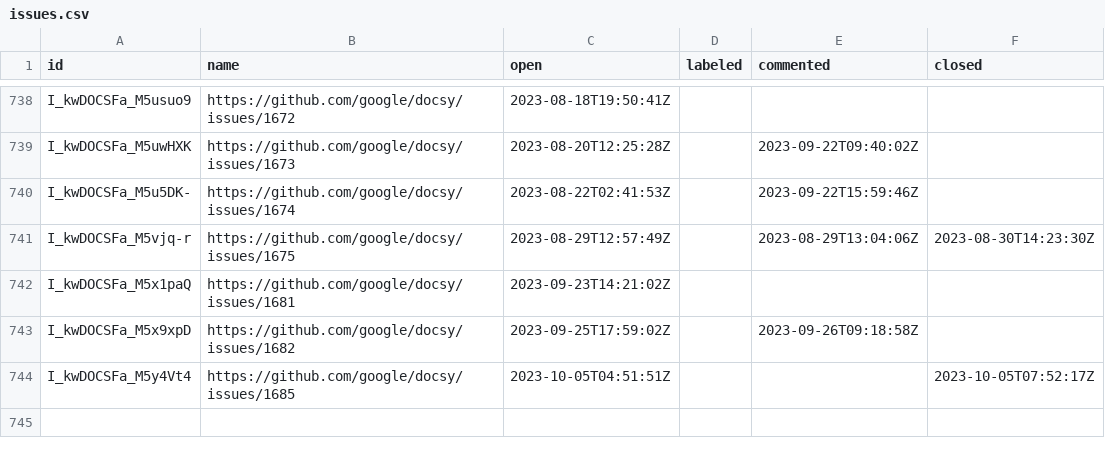
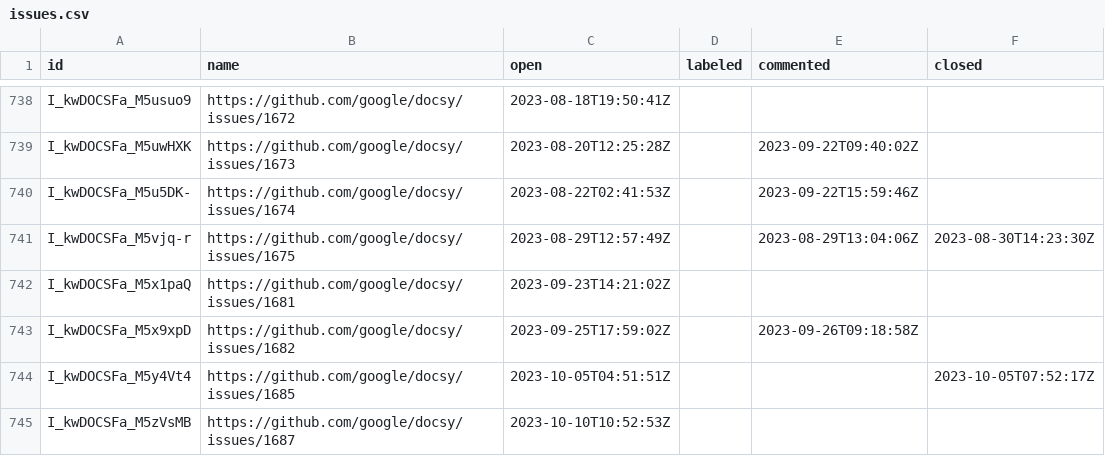
Before and after one commit to deining/docsy-metrics, a CSV file: data/google/docsy/issues.csv, drawn as a sheet; only a part is shown, gaps mark what is left out; the diff names each change by its address in the sheet, - before the commit and + after, or states it on an @@ line.

```diff
--- a/data/google/docsy/issues.csv
+++ b/data/google/docsy/issues.csv
+row 745: I_kwDOCSFa_M5zVsMB | https://github.com/google/docsy/issues/1687 | 2023-10-10T10:52:53Z
```
